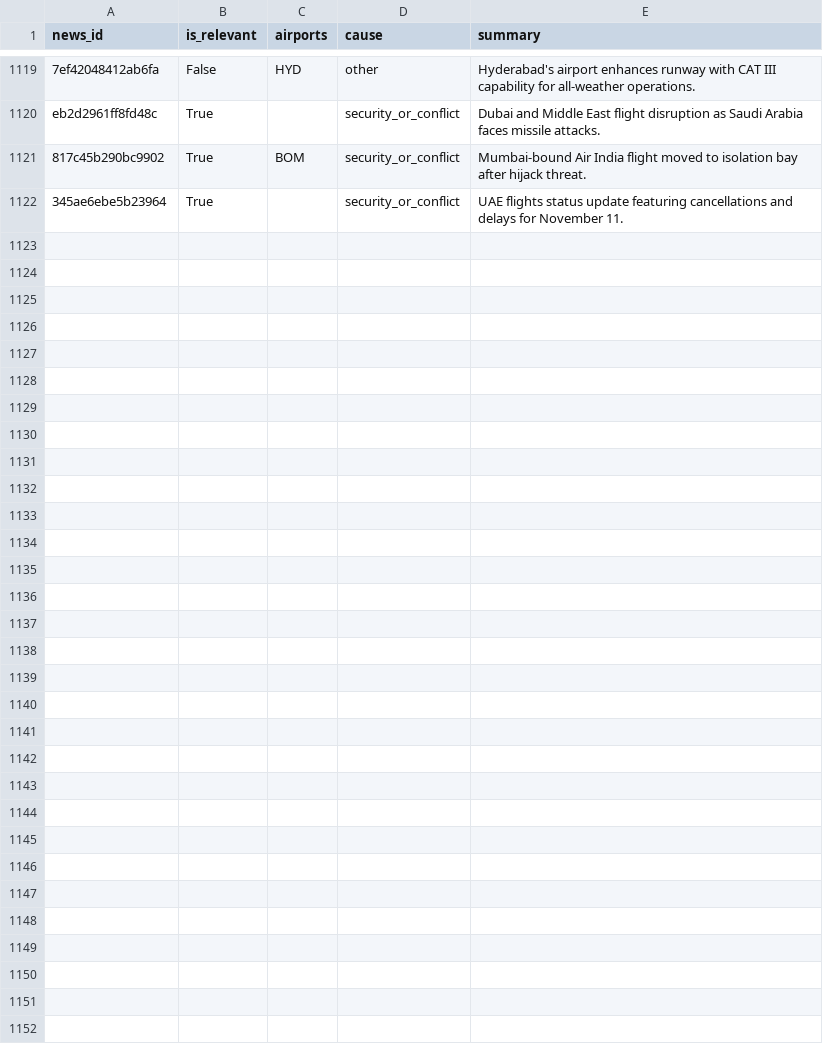
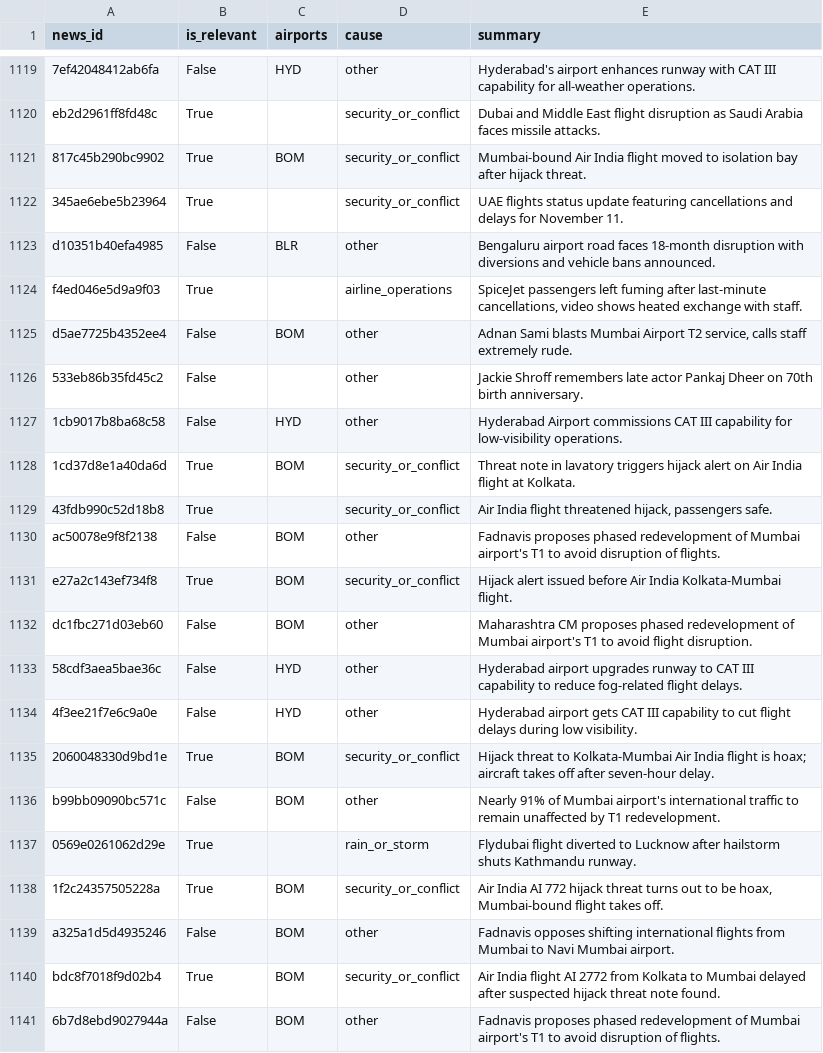
Before and after one commit to KashishSharma05/DelayLens, a CSV file: data/news/news_tags.csv, drawn as a sheet; only a part is shown, gaps mark what is left out; the diff covers the shown part only.

```diff
--- a/data/news/news_tags.csv
+++ b/data/news/news_tags.csv
@@ -1122 +1122,20 @@ eb2d2961ff8fd48c,True,,security_or_conflict,Dubai and Middle East flight disrupt
 345ae6ebe5b23964,True,,security_or_conflict,UAE flights status update featuring cancellations and delays for November 11.
+d10351b40efa4985,False,BLR,other,Bengaluru airport road faces 18-month disruption with diversions and vehicle bans announced.
+f4ed046e5d9a9f03,True,,airline_operations,"SpiceJet passengers left fuming after last-minute cancellations, video shows heated exchange with staff."
+d5ae7725b4352ee4,False,BOM,other,"Adnan Sami blasts Mumbai Airport T2 service, calls staff extremely rude."
+533eb86b35fd45c2,False,,other,Jackie Shroff remembers late actor Pankaj Dheer on 70th birth anniversary.
+1cb9017b8ba68c58,False,HYD,other,Hyderabad Airport commissions CAT III capability for low-visibility operations.
+1cd37d8e1a40da6d,True,BOM,security_or_conflict,Threat note in lavatory triggers hijack alert on Air India flight at Kolkata.
+43fdb990c52d18b8,True,,security_or_conflict,"Air India flight threatened hijack, passengers safe."
+ac50078e9f8f2138,False,BOM,other,Fadnavis proposes phased redevelopment of Mumbai airport's T1 to avoid disruption of flights.
+e27a2c143ef734f8,True,BOM,security_or_conflict,Hijack alert issued before Air India Kolkata-Mumbai flight.
+dc1fbc271d03eb60,False,BOM,other,Maharashtra CM proposes phased redevelopment of Mumbai airport's T1 to avoid flight disruption.
+58cdf3aea5bae36c,False,HYD,other,Hyderabad airport upgrades runway to CAT III capability to reduce fog-related flight delays.
+4f3ee21f7e6c9a0e,False,HYD,other,Hyderabad airport gets CAT III capability to cut flight delays during low visibility.
+2060048330d9bd1e,True,BOM,security_or_conflict,Hijack threat to Kolkata-Mumbai Air India flight is hoax; aircraft takes off after seven-hour delay.
+b99bb09090bc571c,False,BOM,other,Nearly 91% of Mumbai airport's international traffic to remain unaffected by T1 redevelopment.
+0569e0261062d29e,True,,rain_or_storm,Flydubai flight diverted to Lucknow after hailstorm shuts Kathmandu runway.
+1f2c24357505228a,True,BOM,security_or_conflict,"Air India AI 772 hijack threat turns out to be hoax, Mumbai-bound flight takes off."
+a325a1d5d4935246,False,BOM,other,Fadnavis opposes shifting international flights from Mumbai to Navi Mumbai airport.
+bdc8f7018f9d02b4,True,BOM,security_or_conflict,Air India flight AI 2772 from Kolkata to Mumbai delayed after suspected hijack threat note found.
+6b7d8ebd9027944a,False,BOM,other,Fadnavis proposes phased redevelopment of Mumbai airport's T1 to avoid disruption of flights.
```
Also changed, not shown: 11 added rows elsewhere in this file, app/data/daily_summary.csv, app/data/flight_punctuality.csv, 24 other files.
